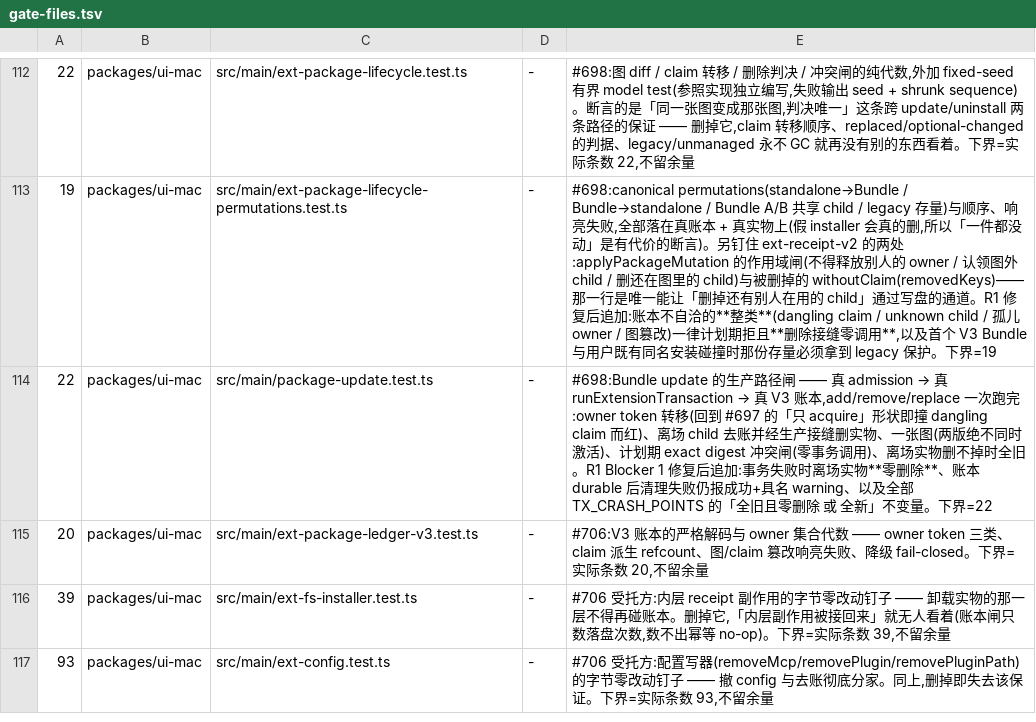
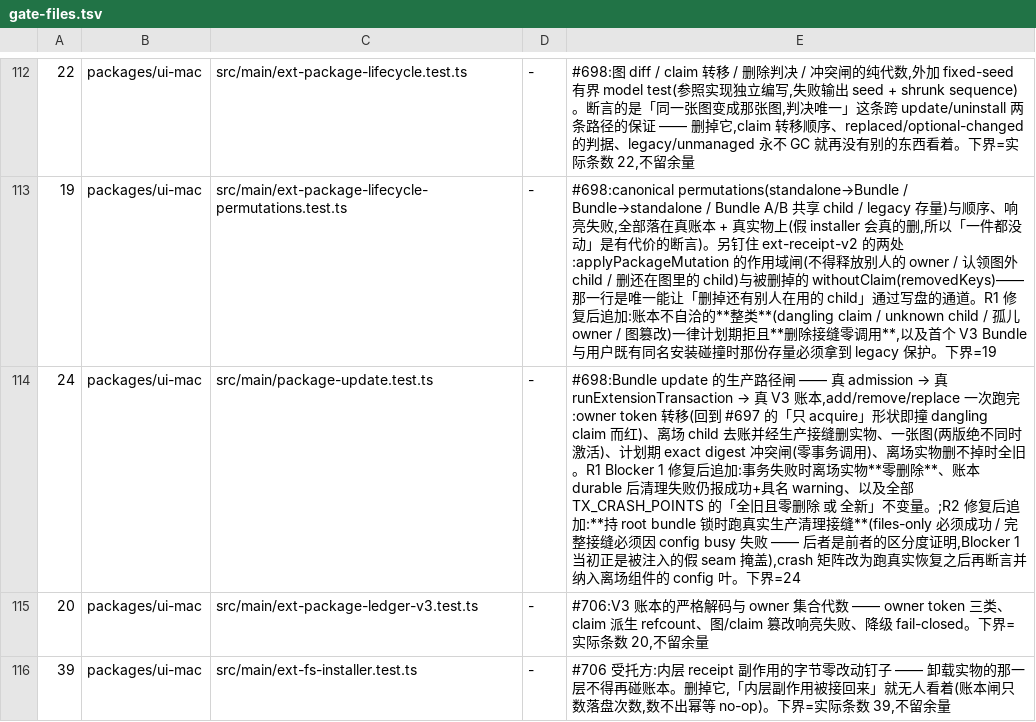
Before and after one commit to jinjunnn/alpha-code, a TSV file: scripts/gate-files.tsv, drawn as a sheet; only a part is shown, gaps mark what is left out; the shorter side is filled out with more unchanged rows.

```diff
--- a/scripts/gate-files.tsv
+++ b/scripts/gate-files.tsv
@@ -113,3 +113,3 @@
 19	packages/ui-mac	src/main/ext-package-lifecycle-permutations.test.ts	-	#698:canonical permutations(standalone→Bundle / Bundle→standalone / Bundle A/B 共享 child / legacy 存量)与顺序、响亮失败,全部落在真账本 + 真实物上(假 installer 会真的删,所以「一件都没动」是有代价的断言)。另钉住 ext-receipt-v2 的两处:applyPackageMutation 的作用域闸(不得释放别人的 owner / 认领图外 child / 删还在图里的 child)与被删掉的 withoutClaim(removedKeys)——那一行是唯一能让「删掉还有别人在用的 child」通过写盘的通道。R1 修复后追加:账本不自洽的**整类**(dangling claim / unknown child / 孤儿 owner / 图篡改)一律计划期拒且**删除接缝零调用**,以及首个 V3 Bundle 与用户既有同名安装碰撞时那份存量必须拿到 legacy 保护。下界=19
-22	packages/ui-mac	src/main/package-update.test.ts	-	#698:Bundle update 的生产路径闸 —— 真 admission → 真 runExtensionTransaction → 真 V3 账本,add/remove/replace 一次跑完:owner token 转移(回到 #697 的「只 acquire」形状即撞 dangling claim 而红)、离场 child 去账并经生产接缝删实物、一张图(两版绝不同时激活)、计划期 exact digest 冲突闸(零事务调用)、离场实物删不掉时全旧。R1 Blocker 1 修复后追加:事务失败时离场实物**零删除**、账本 durable 后清理失败仍报成功+具名 warning、以及全部 TX_CRASH_POINTS 的「全旧且零删除 或 全新」不变量。下界=22
+24	packages/ui-mac	src/main/package-update.test.ts	-	#698:Bundle update 的生产路径闸 —— 真 admission → 真 runExtensionTransaction → 真 V3 账本,add/remove/replace 一次跑完:owner token 转移(回到 #697 的「只 acquire」形状即撞 dangling claim 而红)、离场 child 去账并经生产接缝删实物、一张图(两版绝不同时激活)、计划期 exact digest 冲突闸(零事务调用)、离场实物删不掉时全旧。R1 Blocker 1 修复后追加:事务失败时离场实物**零删除**、账本 durable 后清理失败仍报成功+具名 warning、以及全部 TX_CRASH_POINTS 的「全旧且零删除 或 全新」不变量。;R2 修复后追加:**持 root bundle 锁时跑真实生产清理接缝**(files-only 必须成功 / 完整接缝必须因 config busy 失败 —— 后者是前者的区分度证明,Blocker 1 当初正是被注入的假 seam 掩盖),crash 矩阵改为跑真实恢复之后再断言并纳入离场组件的 config 叶。下界=24
 20	packages/ui-mac	src/main/ext-package-ledger-v3.test.ts	-	#706:V3 账本的严格解码与 owner 集合代数 —— owner token 三类、claim 派生 refcount、图/claim 篡改响亮失败、降级 fail-closed。下界=实际条数 20,不留余量
```
Also changed, not shown: 2 other files.
